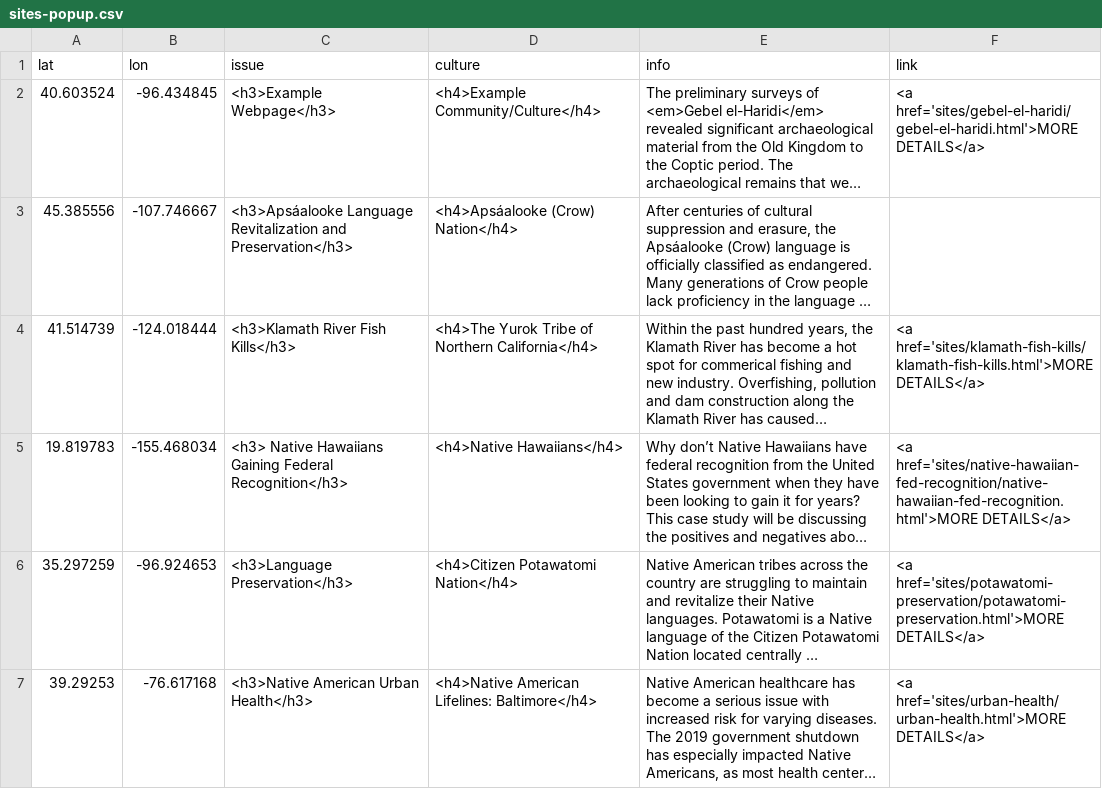
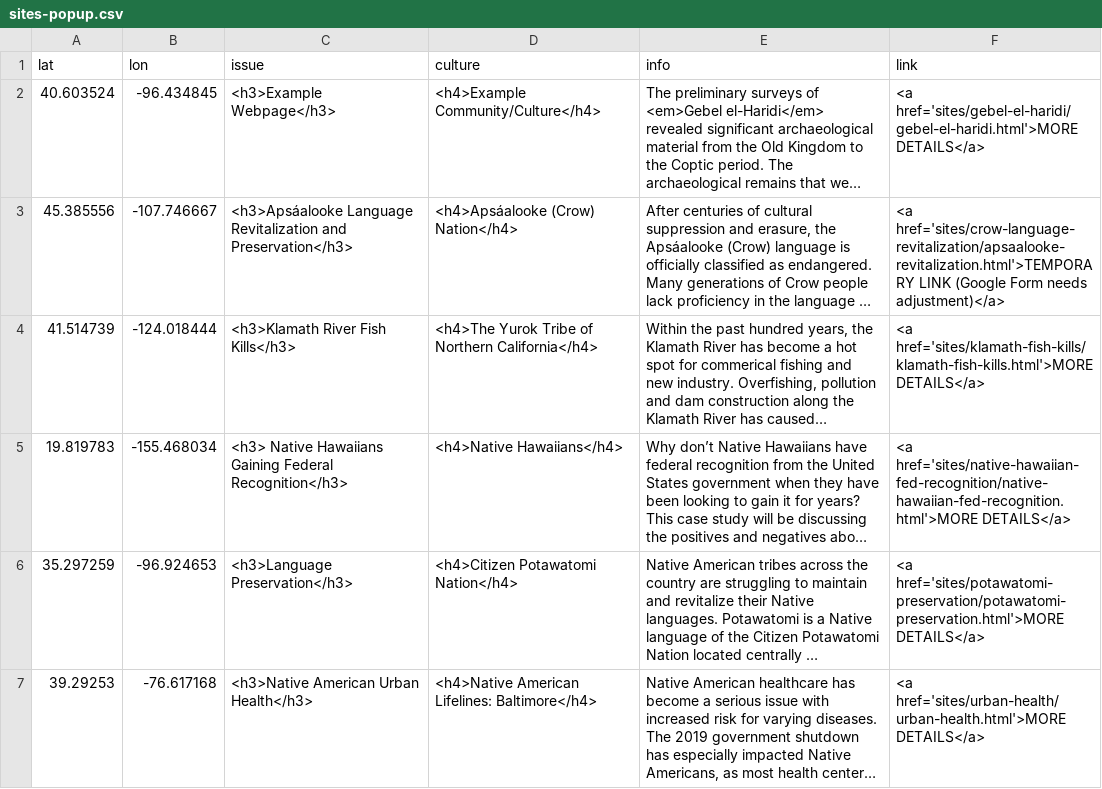
Before and after one commit to msu-anthropology/indian-country-ss20, a CSV file: sites-popup.csv, drawn as a sheet; only a part is shown; long unchanged cells end in …; the diff names each change by its address in the sheet, - before the commit and + after, or states it on an @@ line.

Commit message:
temp link for presentations

```diff
--- a/sites-popup.csv
+++ b/sites-popup.csv
-F3 (link): (empty)
+F3 (link): <a href='sites/crow-language-revitalization/apsaalooke-revitalization.html'>TEMPORARY LINK (Google Form needs adjustment)</a>
```
